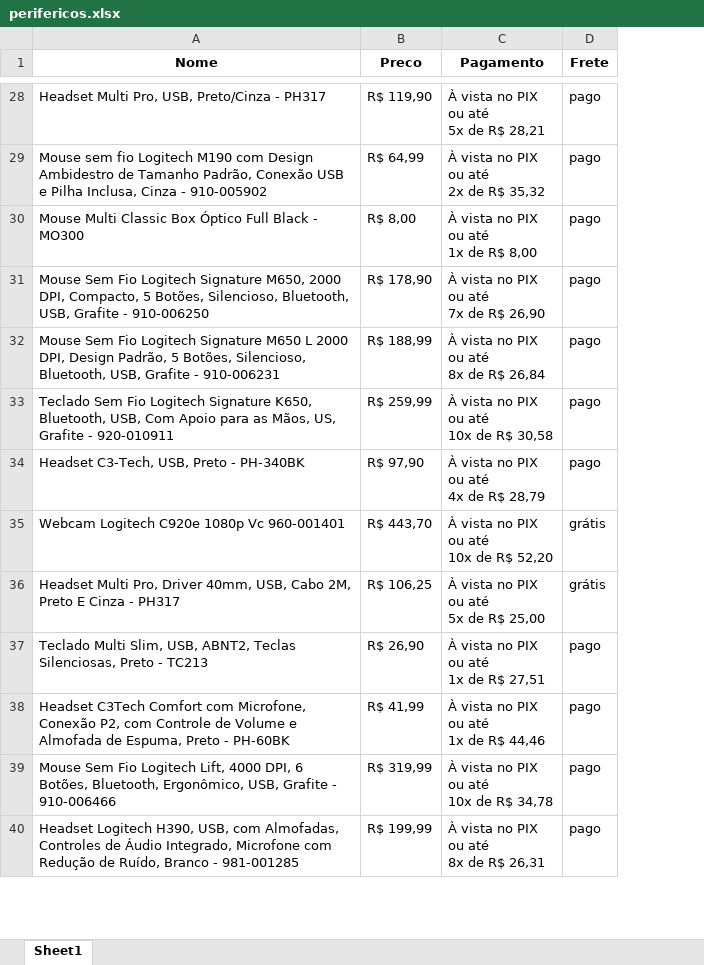
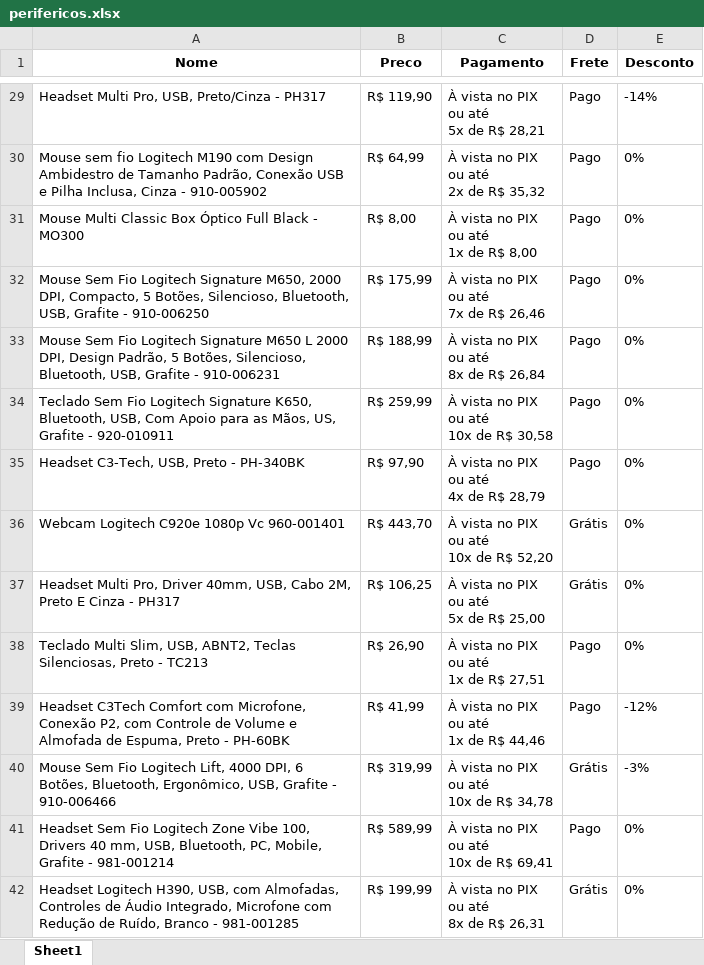
Before and after one commit to LucasManoLegal/Arquitetura_de_Dados, an Excel workbook: web_scraping/site_dinamico2/perifericos.xlsx, sheet Sheet1, drawn as a sheet; only a part is shown, gaps mark what is left out; values as stored, in another font and other column widths than the file's, no borders; addresses are those after the commit; ↵ is a line break in a cell; the diff covers the shown part only; the diff names each change by its address in the sheet, - before the commit and + after, or states it on an @@ line.

```diff
--- a/web_scraping/site_dinamico2/perifericos.xlsx (sheet Sheet1)
+++ b/web_scraping/site_dinamico2/perifericos.xlsx (sheet Sheet1)
+column E (Desconto), rows 29-40: -14% | 0% | 0% | 0% | 0% | 0% | 0% | 0% | 0% | 0% | -12% | -3%; row 42: 0%
-D29:D35 (Frete): pago
+D29:D35 (Frete): Pago
-B32 (Preco): R$ 178,90
+B32 (Preco): R$ 175,99
-C32 (Pagamento): À vista no PIX ↵ ou até ↵ 7x de R$ 26,90
+C32 (Pagamento): À vista no PIX ↵ ou até ↵ 7x de R$ 26,46
-D36:D37 (Frete): grátis
+D36:D37 (Frete): Grátis
-D38:D39 (Frete): pago
+D38:D39 (Frete): Pago
-D40 (Frete): pago
+D40 (Frete): Grátis
+row 41: Headset Sem Fio Logitech Zone Vibe 100, Drivers 40 mm, USB, Bluetooth, PC, Mobile, Grafite - 981-001214 | R$ 589,99 | À vista no PIX ↵ ou até ↵ 10x de R$ 69,41 | Pago | 0%
-D42 (Frete): pago
+D42 (Frete): Grátis
```
Also changed, not shown: 4 added rows, 3 removed rows and 132 edited cells elsewhere in this sheet, web_scraping/site_dinamico2/dados_tratados.xlsx, 3 other files.
